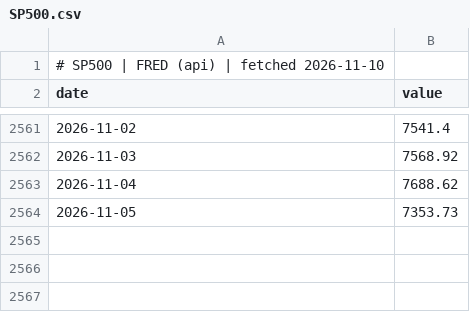
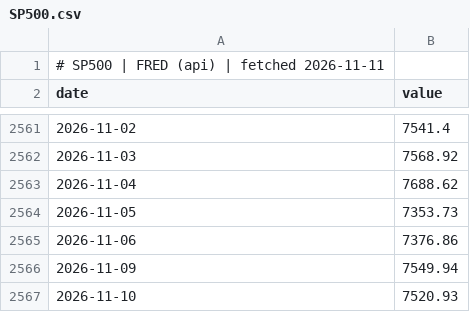
Before and after one commit to GunDamnBoy/chart-of-the-day, a CSV file: data/series/SP500.csv, drawn as a sheet; only a part is shown, gaps mark what is left out.

Commit message:
data: publish 2026-11-11

```diff
--- a/data/series/SP500.csv
+++ b/data/series/SP500.csv
@@ -1,2 +1,2 @@
-# SP500 | FRED (api) | fetched 2026-11-10
+# SP500 | FRED (api) | fetched 2026-11-11
 date,value
@@ -2564 +2564,4 @@ date,value
 2026-11-05,7353.73
+2026-11-06,7376.86
+2026-11-09,7549.94
+2026-11-10,7520.93
```
Also changed, not shown: data/series/005930.KS.csv, data/series/NASDAQCOM.csv, 55 other files.
